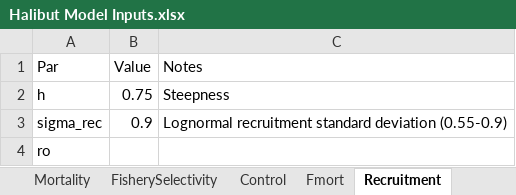
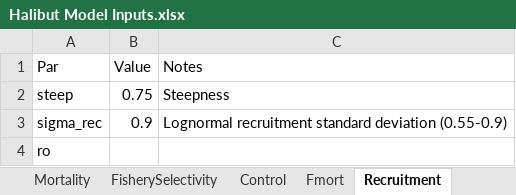
Before and after one commit to curryc2/Halibut_BioEcon, an Excel workbook: Halibut Model Inputs.xlsx, sheet Recruitment, drawn as a sheet; values as stored, in another font and other column widths than the file's, no borders; the diff names each change by its address in the sheet, - before the commit and + after, or states it on an @@ line.

Commit message:
Correcting recruitment collapase effect, biomass dynamics complete

```diff
--- a/Halibut Model Inputs.xlsx (sheet Recruitment)
+++ b/Halibut Model Inputs.xlsx (sheet Recruitment)
-A2 (Par): h
+A2 (Par): steep
```
Also changed, not shown: 1 other file.
